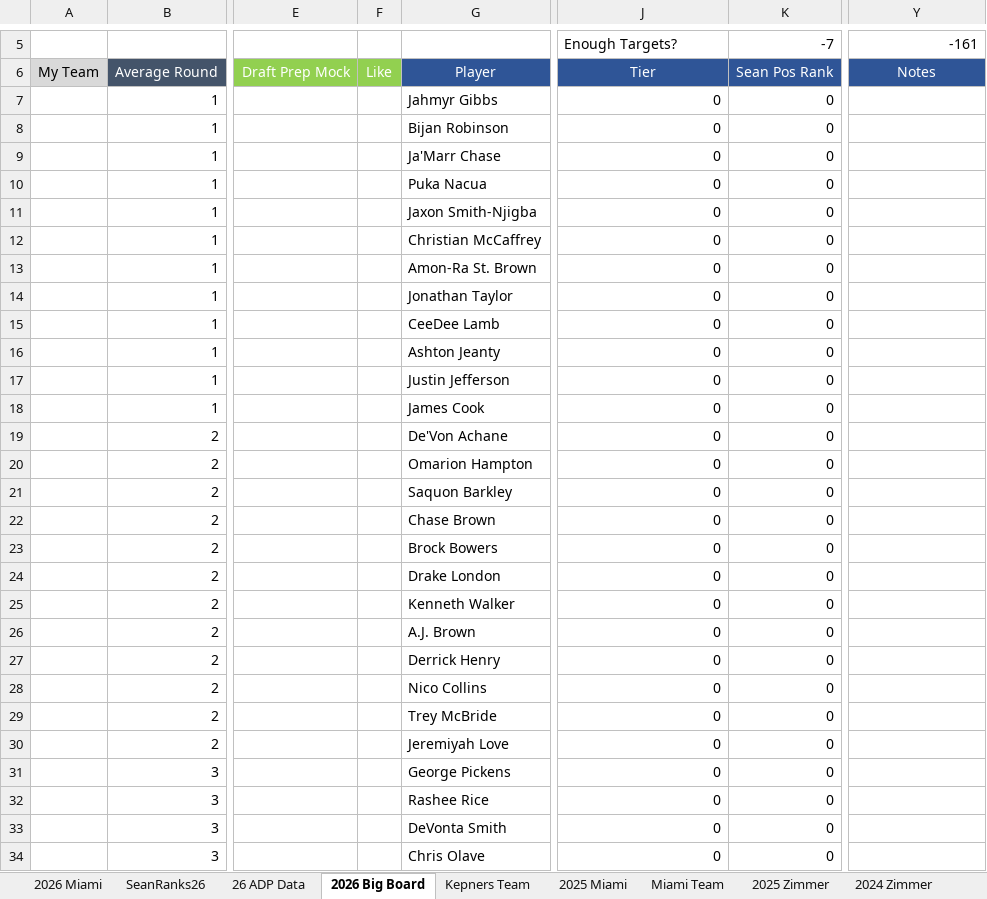
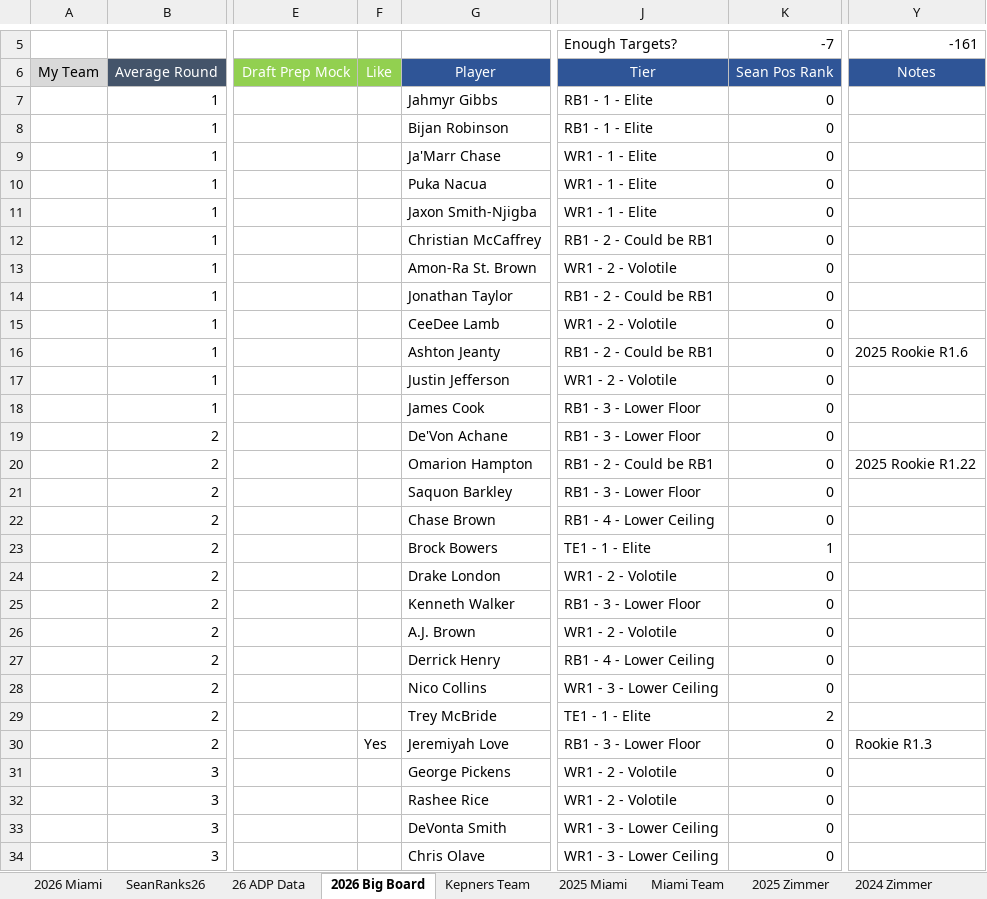
Before and after one commit to truckinorcruisin-bit/kepners, an Excel workbook: data/FY26_BigBoard.xlsx, sheet 2026 Big Board, drawn as a sheet; only a part is shown, gaps mark what is left out; values as stored, in another font and other column widths than the file's, no borders; conditional formats not drawn; the diff covers the shown part only; the diff names each change by its address in the sheet, - before the commit and + after, or states it on an @@ line.

Commit message:
Add files via upload

```diff
--- a/data/FY26_BigBoard.xlsx (sheet 2026 Big Board)
+++ b/data/FY26_BigBoard.xlsx (sheet 2026 Big Board)
-J7:J8: 0
+J7:J8: RB1 - 1 - Elite
-J9:J11: 0
+J9:J11: WR1 - 1 - Elite
-J12: 0
+J12: RB1 - 2 - Could be RB1
-J13: 0
+J13: WR1 - 2 - Volotile
-J14: 0
+J14: RB1 - 2 - Could be RB1
-J15: 0
+J15: WR1 - 2 - Volotile
-J16: 0
+J16: RB1 - 2 - Could be RB1
-Y16: (empty)
+Y16: 2025 Rookie R1.6
-J17: 0
+J17: WR1 - 2 - Volotile
-J18:J19: 0
+J18:J19: RB1 - 3 - Lower Floor
-J20: 0
+J20: RB1 - 2 - Could be RB1
-Y20: (empty)
+Y20: 2025 Rookie R1.22
-J21: 0
+J21: RB1 - 3 - Lower Floor
-J22: 0
+J22: RB1 - 4 - Lower Ceiling
-J23: 0
+J23: TE1 - 1 - Elite
-K23: 0
+K23: 1
-J24: 0
+J24: WR1 - 2 - Volotile
-J25: 0
+J25: RB1 - 3 - Lower Floor
-J26: 0
+J26: WR1 - 2 - Volotile
-J27: 0
+J27: RB1 - 4 - Lower Ceiling
-J28: 0
+J28: WR1 - 3 - Lower Ceiling
-J29: 0
+J29: TE1 - 1 - Elite
-K29: 0
+K29: 2
-F30: (empty)
+F30: Yes
-J30: 0
+J30: RB1 - 3 - Lower Floor
-Y30: (empty)
+Y30: Rookie R1.3
-J31:J32: 0
+J31:J32: WR1 - 2 - Volotile
-J33:J34: 0
+J33:J34: WR1 - 3 - Lower Ceiling
```
Also changed, not shown: 150 edited cells elsewhere in this sheet, sheet SeanRanks26.
